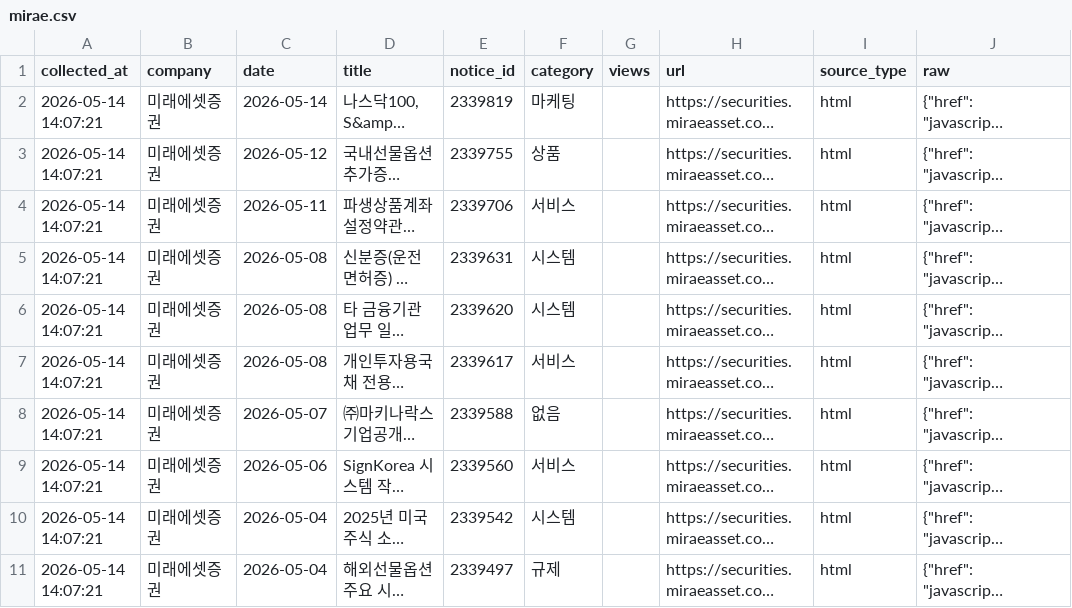
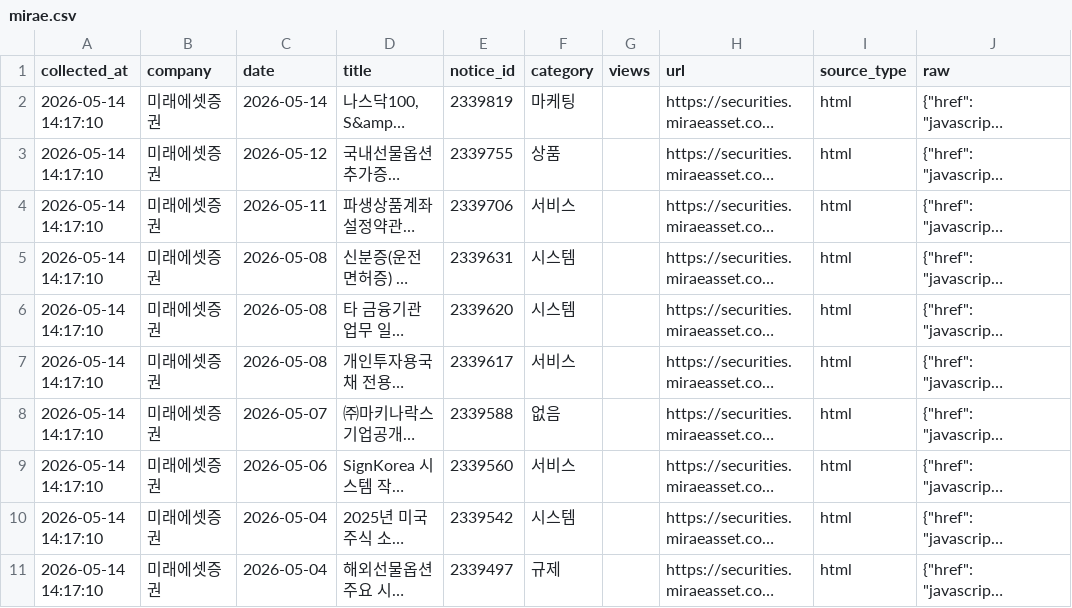
Before and after one commit to jinhoo-choi/risk-news-crolling, a CSV file: data/mirae.csv, drawn as a sheet; long unchanged cells end in …; the diff names each change by its address in the sheet, - before the commit and + after, or states it on an @@ line.

```diff
--- a/data/mirae.csv
+++ b/data/mirae.csv
-A2:A11 (collected_at): 2026-05-14 14:07:21
+A2:A11 (collected_at): 2026-05-14 14:17:10
```
Also changed, not shown: data/broker_notices_merged.csv, data/kb.csv, 5 other files.
